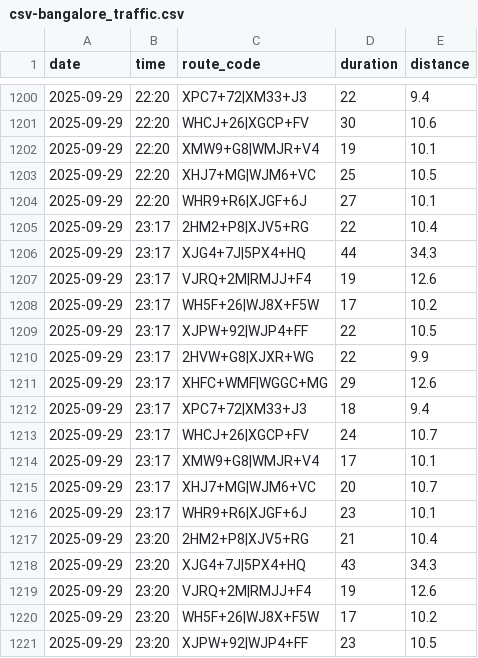
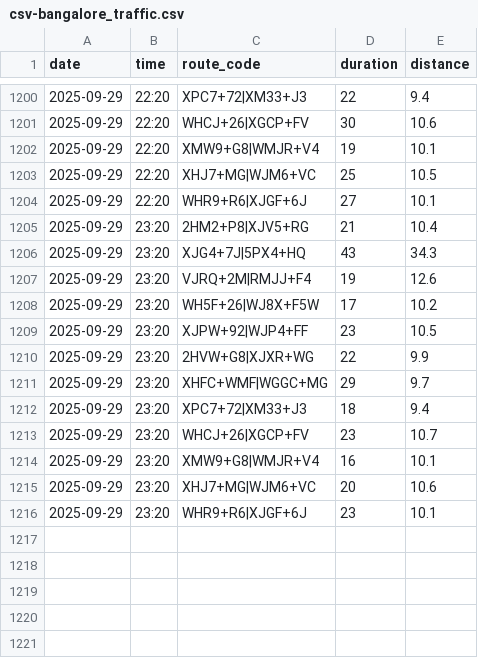
Before and after one commit to thecont1/blr-traffic-monitor, a CSV file: csv-bangalore_traffic.csv, drawn as a sheet; only a part is shown, gaps mark what is left out; the shorter side is filled out with more unchanged rows.

Commit message:
removed duplicates

```diff
--- a/csv-bangalore_traffic.csv
+++ b/csv-bangalore_traffic.csv
@@ -1204,14 +1204,2 @@ date,time,route_code,duration,distance
 2025-09-29,22:20,WHR9+R6|XJGF+6J,27,10.1
-2025-09-29,23:17,2HM2+P8|XJV5+RG,22,10.4
-2025-09-29,23:17,XJG4+7J|5PX4+HQ,44,34.3
-2025-09-29,23:17,VJRQ+2M|RMJJ+F4,19,12.6
-2025-09-29,23:17,WH5F+26|WJ8X+F5W,17,10.2
-2025-09-29,23:17,XJPW+92|WJP4+FF,22,10.5
-2025-09-29,23:17,2HVW+G8|XJXR+WG,22,9.9
-2025-09-29,23:17,XHFC+WMF|WGGC+MG,29,12.6
-2025-09-29,23:17,XPC7+72|XM33+J3,18,9.4
-2025-09-29,23:17,WHCJ+26|XGCP+FV,24,10.7
-2025-09-29,23:17,XMW9+G8|WMJR+V4,17,10.1
-2025-09-29,23:17,XHJ7+MG|WJM6+VC,20,10.7
-2025-09-29,23:17,WHR9+R6|XJGF+6J,23,10.1
 2025-09-29,23:20,2HM2+P8|XJV5+RG,21,10.4
```
